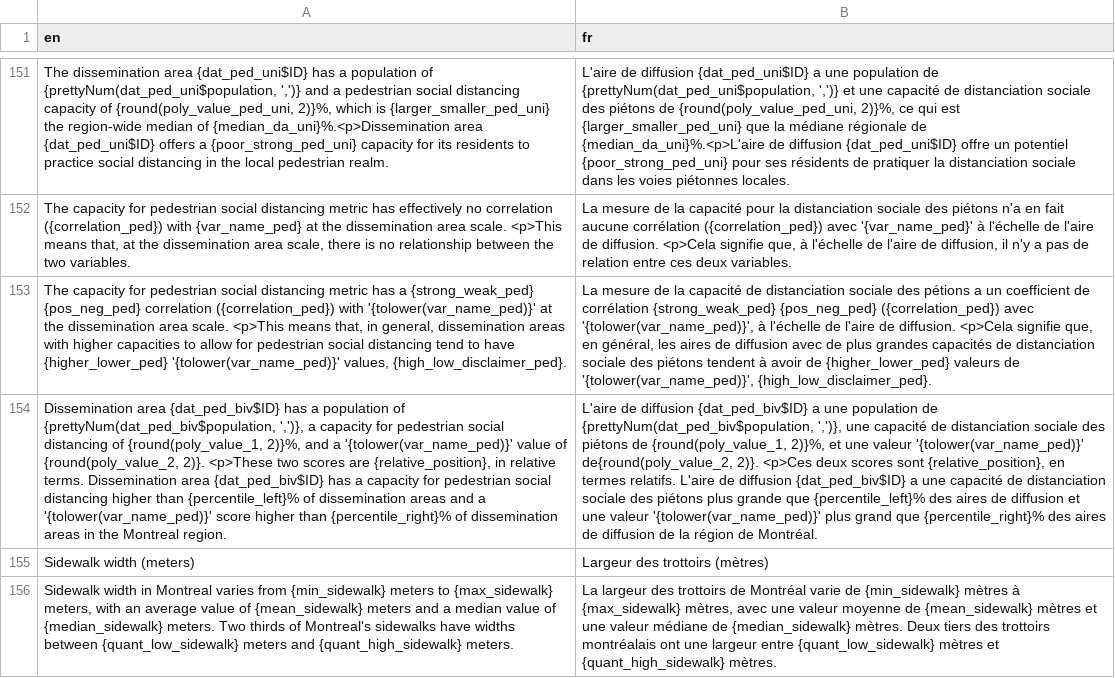
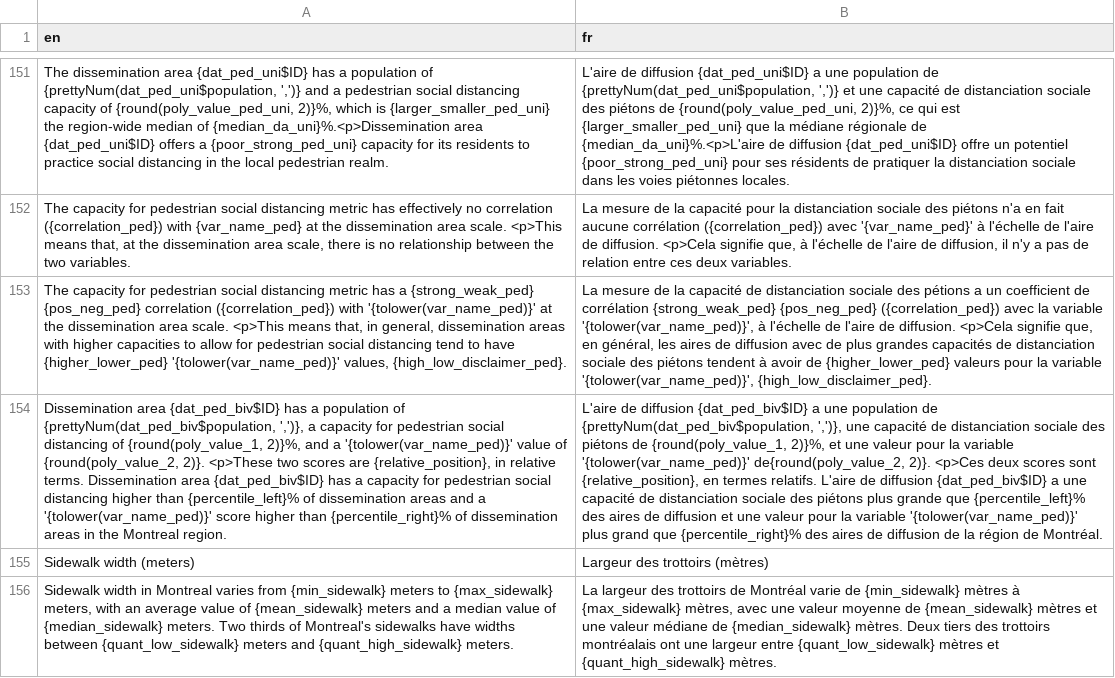
Before and after one commit to ttuff/SUS2020, a CSV file: translations/translation_fr.csv, drawn as a sheet; only a part is shown, gaps mark what is left out; the diff names each change by its address in the sheet, - before the commit and + after, or states it on an @@ line.

```diff
--- a/translations/translation_fr.csv
+++ b/translations/translation_fr.csv
-B153 (fr): …({correlation_ped}) avec '{tolower(var_name_ped)}', à l'échelle de l'aire de diffusion. <p>Cela signifie que, en général, les aires de diffusion avec de plus grandes capacités de distanciation sociale des piétons tendent à avoir de {higher_lower_ped} valeurs de '{tolower(var_name_ped)}', {high_low_disclaimer_ped}.
+B153 (fr): …({correlation_ped}) avec la variable '{tolower(var_name_ped)}', à l'échelle de l'aire de diffusion. <p>Cela signifie que, en général, les aires de diffusion avec de plus grandes capacités de distanciation sociale des piétons tendent à avoir de {higher_lower_ped} valeurs pour la variable '{tolower(var_name_ped)}', {high_low_disclaimer_ped}.
-B154 (fr): …une valeur '{tolower(var_name_ped)}' de{round(poly_value_2, 2)}. <p>Ces deux scores sont {relative_position}, en termes relatifs. L'aire de diffusion {dat_ped_biv$ID} a une capacité de distanciation sociale des piétons plus grande que {percentile_left}% des aires de diffusion et une valeur '{tolower(var_name_ped)}' plus…
+B154 (fr): …une valeur pour la variable '{tolower(var_name_ped)}' de{round(poly_value_2, 2)}. <p>Ces deux scores sont {relative_position}, en termes relatifs. L'aire de diffusion {dat_ped_biv$ID} a une capacité de distanciation sociale des piétons plus grande que {percentile_left}% des aires de diffusion et une valeur pour la variable '{tolower(var_name_ped)}' plus…
```
Also changed, not shown: 1 other file.
